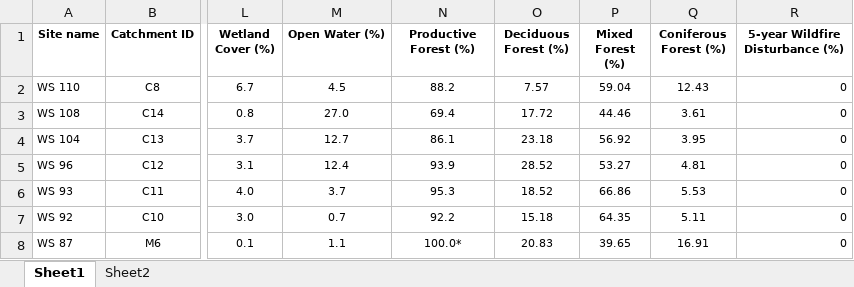
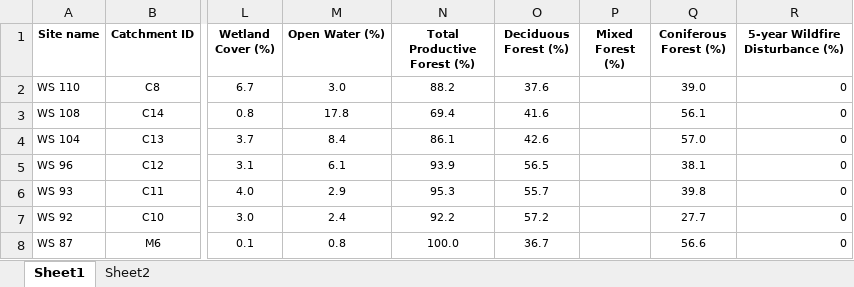
Before and after one commit to mwatkins93/MSc_2_data_analysis, an Excel workbook: Watershed_table_v1.xlsx, sheet Sheet1, drawn as a sheet; only a part is shown, gaps mark what is left out; values as stored, in another font and other column widths than the file's, no borders; ↵ is a line break in a cell; the diff covers the shown part only; the diff names each change by its address in the sheet, - before the commit and + after, or states it on an @@ line.

Commit message:
upd - used new ws table values to update all DOC concentration plots and create all DOC export plots.

```diff
--- a/Watershed_table_v1.xlsx (sheet Sheet1)
+++ b/Watershed_table_v1.xlsx (sheet Sheet1)
-N1: Productive ↵ Forest (%)
+N1: Total Productive Forest (%)
-M2 (Open Water (%)): 4.5
+M2 (Open Water (%)): 3.0
-O2 (Deciduous Forest (%)): 7.57
+O2 (Deciduous Forest (%)): 37.6
-P2 (Mixed Forest (%)): 59.04
+P2 (Mixed Forest (%)): (empty)
-Q2 (Coniferous Forest (%)): 12.43
+Q2 (Coniferous Forest (%)): 39.0
-M3 (Open Water (%)): 27.0
+M3 (Open Water (%)): 17.8
-O3 (Deciduous Forest (%)): 17.72
+O3 (Deciduous Forest (%)): 41.6
-P3 (Mixed Forest (%)): 44.46
+P3 (Mixed Forest (%)): (empty)
-Q3 (Coniferous Forest (%)): 3.61
+Q3 (Coniferous Forest (%)): 56.1
-M4 (Open Water (%)): 12.7
+M4 (Open Water (%)): 8.4
-O4 (Deciduous Forest (%)): 23.18
+O4 (Deciduous Forest (%)): 42.6
-P4 (Mixed Forest (%)): 56.92
+P4 (Mixed Forest (%)): (empty)
-Q4 (Coniferous Forest (%)): 3.95
+Q4 (Coniferous Forest (%)): 57.0
-M5 (Open Water (%)): 12.4
+M5 (Open Water (%)): 6.1
-O5 (Deciduous Forest (%)): 28.52
+O5 (Deciduous Forest (%)): 56.5
-P5 (Mixed Forest (%)): 53.27
+P5 (Mixed Forest (%)): (empty)
-Q5 (Coniferous Forest (%)): 4.81
+Q5 (Coniferous Forest (%)): 38.1
-M6 (Open Water (%)): 3.7
+M6 (Open Water (%)): 2.9
-O6 (Deciduous Forest (%)): 18.52
+O6 (Deciduous Forest (%)): 55.7
-P6 (Mixed Forest (%)): 66.86
+P6 (Mixed Forest (%)): (empty)
-Q6 (Coniferous Forest (%)): 5.53
+Q6 (Coniferous Forest (%)): 39.8
-M7 (Open Water (%)): 0.7
+M7 (Open Water (%)): 2.4
-O7 (Deciduous Forest (%)): 15.18
+O7 (Deciduous Forest (%)): 57.2
-P7 (Mixed Forest (%)): 64.35
+P7 (Mixed Forest (%)): (empty)
-Q7 (Coniferous Forest (%)): 5.11
+Q7 (Coniferous Forest (%)): 27.7
-M8 (Open Water (%)): 1.1
+M8 (Open Water (%)): 0.8
-N8 (Total Productive Forest (%)): 100.0*
+N8 (Total Productive Forest (%)): 100.0
-O8 (Deciduous Forest (%)): 20.83
+O8 (Deciduous Forest (%)): 36.7
-P8 (Mixed Forest (%)): 39.65
+P8 (Mixed Forest (%)): (empty)
-Q8 (Coniferous Forest (%)): 16.91
+Q8 (Coniferous Forest (%)): 56.6
```
Also changed, not shown: 91 edited cells elsewhere in this sheet, ._Watershed_table_v1.xlsx, 19 other files.
